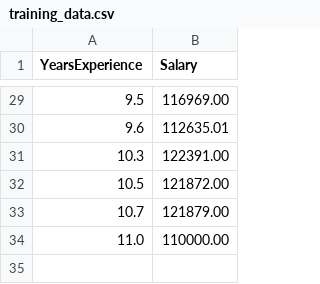
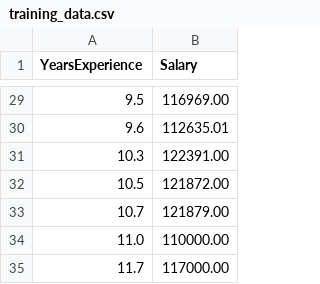
Before and after one commit to Chaloutte2/Machine_Learning_Shanghai_University, a CSV file: Practice_ci_cd/training_data.csv, drawn as a sheet; only a part is shown, gaps mark what is left out; the diff names each change by its address in the sheet, - before the commit and + after, or states it on an @@ line.

Commit message:
Update training_data.csv

```diff
--- a/Practice_ci_cd/training_data.csv
+++ b/Practice_ci_cd/training_data.csv
+row 35: 11.7 | 117000.00
```
